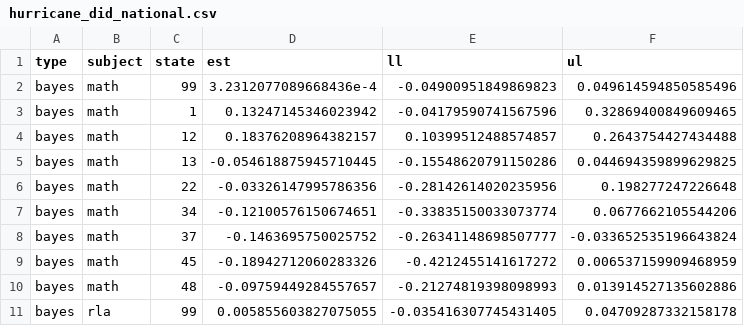
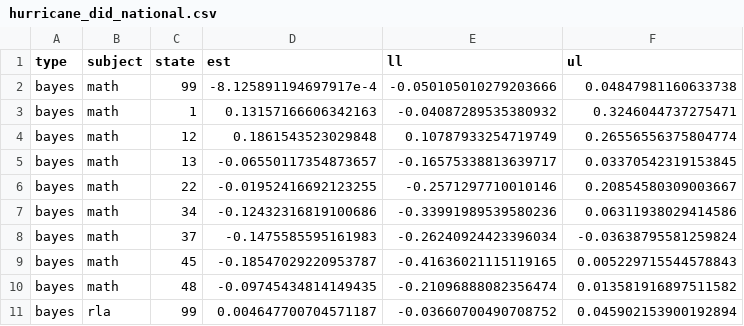
Before and after one commit to sparklabnyc/tropical_cyclones_educational_attainment_2022, a CSV file: output/model_output/hurricane_did_national.csv, drawn as a sheet; only a part is shown; the diff covers the shown part only.

```diff
--- a/output/model_output/hurricane_did_national.csv
+++ b/output/model_output/hurricane_did_national.csv
@@ -1,11 +1,11 @@
 type,subject,state,est,ll,ul
-bayes,math,99,3.2312077089668436e-4,-0.04900951849869823,0.049614594850585496
-bayes,math,1,0.13247145346023942,-0.04179590741567596,0.32869400849609465
-bayes,math,12,0.18376208964382157,0.10399512488574857,0.2643754427434488
-bayes,math,13,-0.054618875945710445,-0.15548620791150286,0.044694359899629825
-bayes,math,22,-0.03326147995786356,-0.28142614020235956,0.198277247226648
-bayes,math,34,-0.12100576150674651,-0.33835150033073774,0.0677662105544206
-bayes,math,37,-0.1463695750025752,-0.26341148698507777,-0.033652535196643824
-bayes,math,45,-0.18942712060283326,-0.4212455141617272,0.006537159909468959
-bayes,math,48,-0.09759449284557657,-0.21274819398098993,0.013914527135602886
-bayes,rla,99,0.005855603827075055,-0.035416307745431405,0.04709287332158178
+bayes,math,99,-8.125891194697917e-4,-0.050105010279203666,0.04847981160633738
+bayes,math,1,0.13157166606342163,-0.04087289535380932,0.3246044737275471
+bayes,math,12,0.1861543523029848,0.10787933254719749,0.26556556375804774
+bayes,math,13,-0.06550117354873657,-0.16575338813639717,0.03370542319153845
+bayes,math,22,-0.01952416692123255,-0.2571297710010146,0.20854580309003667
+bayes,math,34,-0.12432316819100686,-0.33991989539580236,0.06311938029414586
+bayes,math,37,-0.1475585595161983,-0.26240924423396034,-0.03638795581259824
+bayes,math,45,-0.18547029220953787,-0.41636021115119165,0.005229715544578843
+bayes,math,48,-0.09745434814149435,-0.21096888082356474,0.013581916897511582
+bayes,rla,99,0.004647700704571187,-0.03660700490708752,0.045902153900192894
```
Also changed, not shown: 24 edited cells elsewhere in this file, 12 other files.
